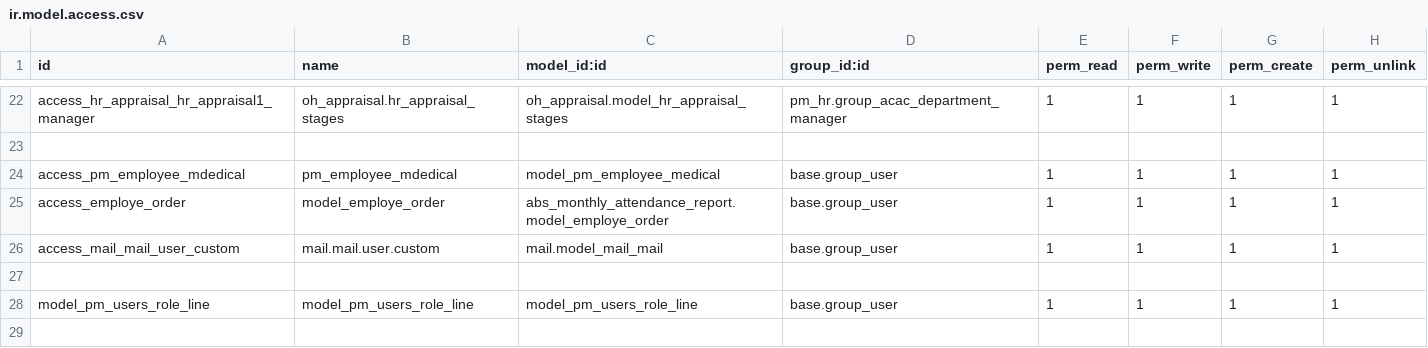
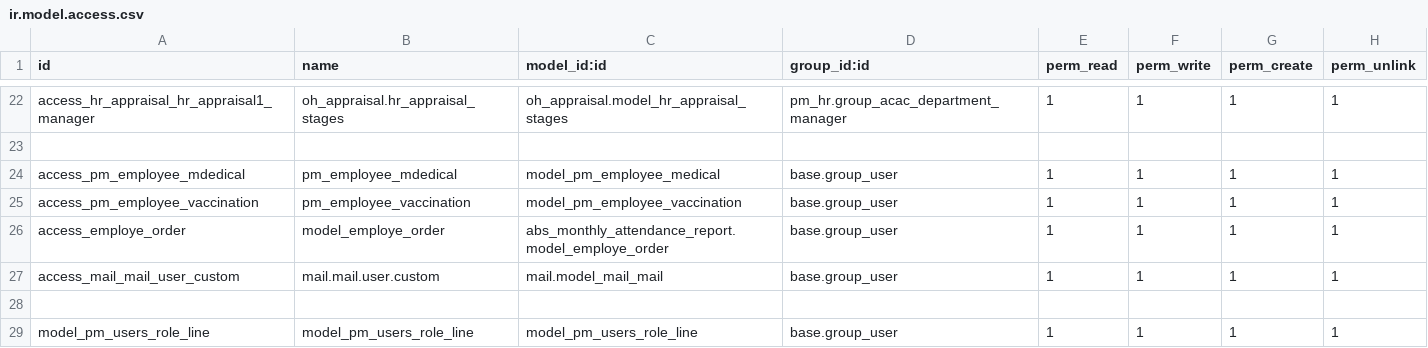
Before and after one commit to mrrtmob/odoo_acac, a CSV file: local-addon/pm_hr/security/ir.model.access.csv, drawn as a sheet; only a part is shown, gaps mark what is left out; the diff names each change by its address in the sheet, - before the commit and + after, or states it on an @@ line.

Commit message:
Update on Employee and Contract

```diff
--- a/local-addon/pm_hr/security/ir.model.access.csv
+++ b/local-addon/pm_hr/security/ir.model.access.csv
+row 25: access_pm_employee_vaccination | pm_employee_vaccination | model_pm_employee_vaccination | base.group_user | 1 | 1 | 1 | 1
```
Also changed, not shown: 4 other files.
